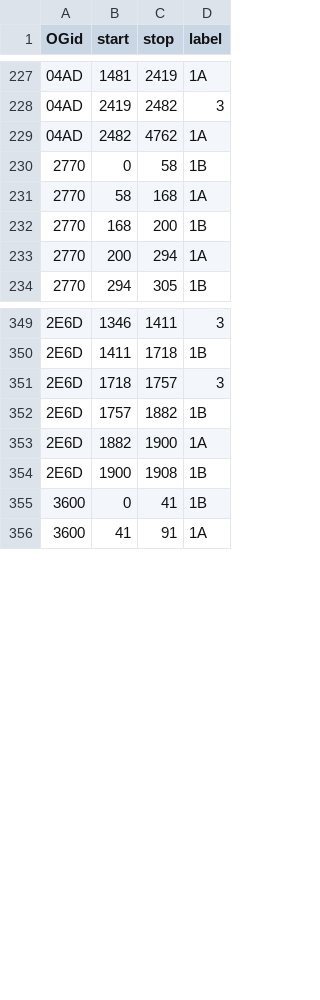
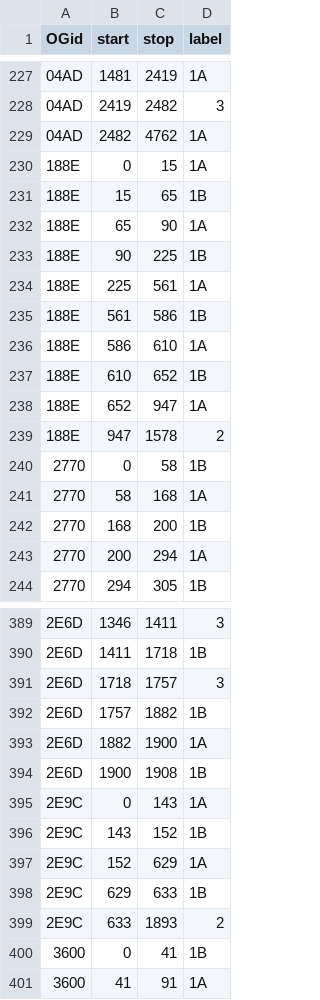
Before and after one commit to marcsingleton/orthology_inference2023, a TSV file: analysis/ortho_MSA/insertion_hmm/labels.tsv, drawn as a sheet; only a part is shown, gaps mark what is left out; the diff covers the shown part only.

```diff
--- a/analysis/ortho_MSA/insertion_hmm/labels.tsv
+++ b/analysis/ortho_MSA/insertion_hmm/labels.tsv
@@ -229,2 +229,12 @@ OGid	start	stop	label
 04AD	2482	4762	1A
+188E	0	15	1A
+188E	15	65	1B
+188E	65	90	1A
+188E	90	225	1B
+188E	225	561	1A
+188E	561	586	1B
+188E	586	610	1A
+188E	610	652	1B
+188E	652	947	1A
+188E	947	1578	2
 2770	0	58	1B
@@ -354,2 +394,7 @@ OGid	start	stop	label
 2E6D	1900	1908	1B
+2E9C	0	143	1A
+2E9C	143	152	1B
+2E9C	152	629	1A
+2E9C	629	633	1B
+2E9C	633	1893	2
 3600	0	41	1B
```
Also changed, not shown: 30 added rows elsewhere in this file.
